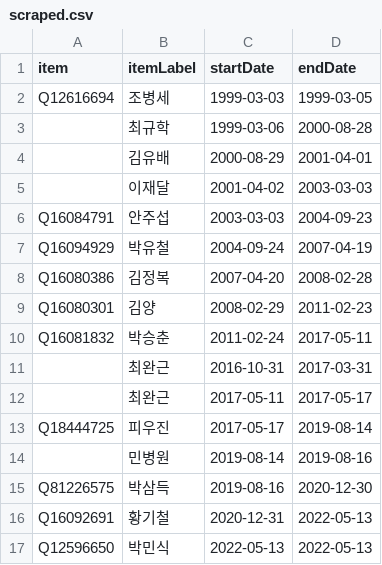
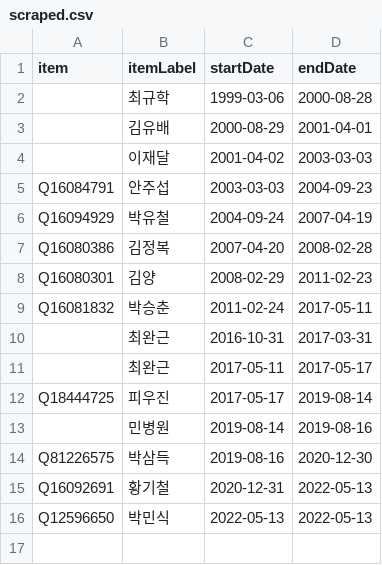
Before and after one commit to every-politician-scrapers/south-korea-ministers, a CSV file: sources/veterans-kowiki/scraped.csv, drawn as a sheet.

```diff
--- a/sources/veterans-kowiki/scraped.csv
+++ b/sources/veterans-kowiki/scraped.csv
@@ -1,3 +1,2 @@
 item,itemLabel,startDate,endDate
-Q12616694,조병세,1999-03-03,1999-03-05
 ,최규학,1999-03-06,2000-08-28
```
Also changed, not shown: sources/veterans-kowiki/diff.csv, 8 other files.
